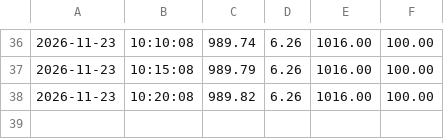
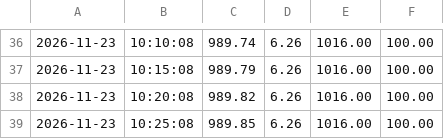
Before and after one commit to LiamMcDermott34/Muon_Detector_Data, a CSV file: Weather_Data/2026-11-23.csv, drawn as a sheet; only a part is shown, gaps mark what is left out.

Commit message:
Auto-update: added weather data

```diff
--- a/Weather_Data/2026-11-23.csv
+++ b/Weather_Data/2026-11-23.csv
@@ -38 +38,2 @@
 2026-11-23,10:20:08,989.82,6.26,1016.00,100.00
+2026-11-23,10:25:08,989.85,6.26,1016.00,100.00
```
